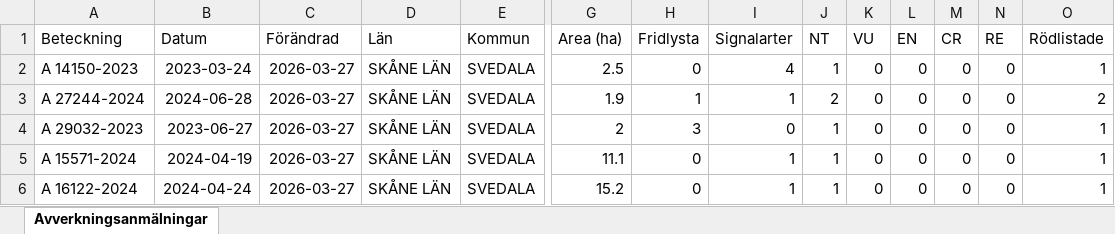
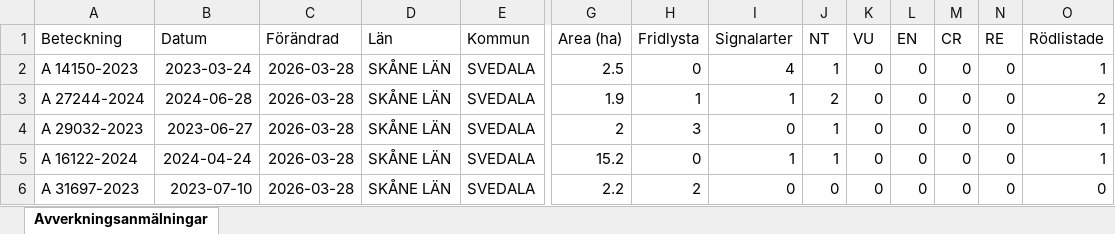
Before and after one commit to klasma/Logging_1263, an Excel workbook: Översikt SVEDALA.xlsx, sheet Avverkningsanmälningar, drawn as a sheet; only a part is shown, gaps mark what is left out; values as stored, in another font and other column widths than the file's, no borders; removed rows and columns are numbered as before the commit, all else as after; rows hold the shown columns only; the diff covers the shown part only; the diff names each change by its address in the sheet, - before the commit and + after, or states it on an @@ line.

```diff
--- a/Översikt SVEDALA.xlsx (sheet Avverkningsanmälningar)
+++ b/Översikt SVEDALA.xlsx (sheet Avverkningsanmälningar)
-C2:C4 (Förändrad): 2026-03-27
+C2:C4 (Förändrad): 2026-03-28
-row 5: A 15571-2024 | 2024-04-19 | 2026-03-27 | SKÅNE LÄN | SVEDALA | 11.1 | 0 | 1 | 1 | 0 | 0 | 0 | 0 | 1
-C5 (Förändrad): 2026-03-27
+C5 (Förändrad): 2026-03-28
+row 6: A 31697-2023 | 2023-07-10 | 2026-03-28 | SKÅNE LÄN | SVEDALA | 2.2 | 2 | 0 | 0 | 0 | 0 | 0 | 0 | 0
```
Also changed, not shown: 6 added rows, 6 removed rows and 125 edited cells elsewhere in this sheet, artfynd/A 14150-2023 artfynd.xlsx, artfynd/A 15571-2024 artfynd.xlsx, 56 other files.
